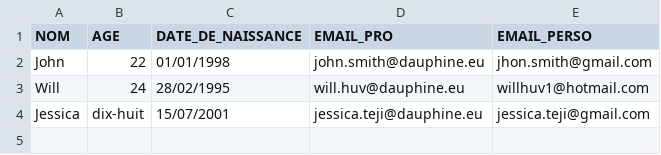
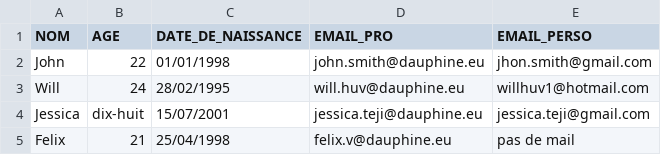
Before and after one commit to feLlx/JavaProject-DauphineM1-2019, a CSV file: src/main/resources/listeEtudiants.csv, drawn as a sheet.

```diff
--- a/src/main/resources/listeEtudiants.csv
+++ b/src/main/resources/listeEtudiants.csv
@@ -4 +4,2 @@ Will,24,28/02/1995,will.huv@dauphine.eu,willhuv1@hotmail.com
 Jessica,dix-huit,15/07/2001,jessica.teji@dauphine.eu,jessica.teji@gmail.com
+Felix,21,25/04/1998,felix.v@dauphine.eu,pas de mail
```
Also changed, not shown: 2 other files.
